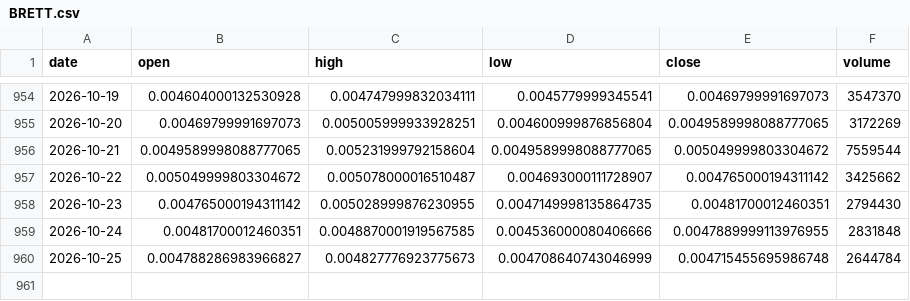
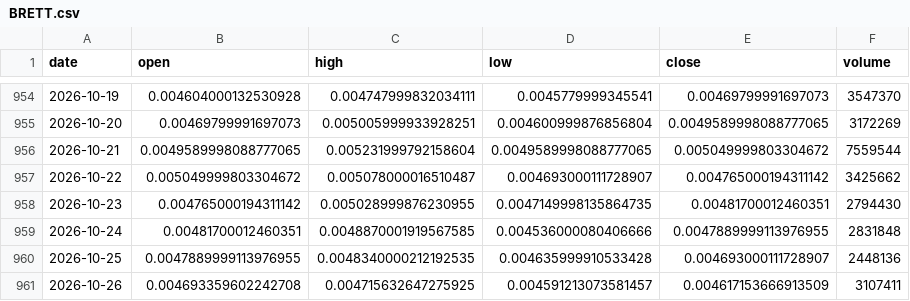
Before and after one commit to ashleyymcquestion/claude-trade, a CSV file: data/yahoo/meme/BRETT.csv, drawn as a sheet; only a part is shown, gaps mark what is left out.

```diff
--- a/data/yahoo/meme/BRETT.csv
+++ b/data/yahoo/meme/BRETT.csv
@@ -959,2 +959,3 @@ date,open,high,low,close,volume
 2026-10-24,0.00481700012460351,0.0048870001919567585,0.004536000080406666,0.0047889999113976955,2831848
-2026-10-25,0.004788286983966827,0.004827776923775673,0.004708640743046999,0.004715455695986748,2644784
+2026-10-25,0.0047889999113976955,0.0048340000212192535,0.004635999910533428,0.004693000111728907,2448136
+2026-10-26,0.004693359602242708,0.004715632647275925,0.004591213073581457,0.004617153666913509,3107411
```
Also changed, not shown: data/yahoo/meme/BONK.csv, data/yahoo/meme/FLOKI.csv, 21 other files.
